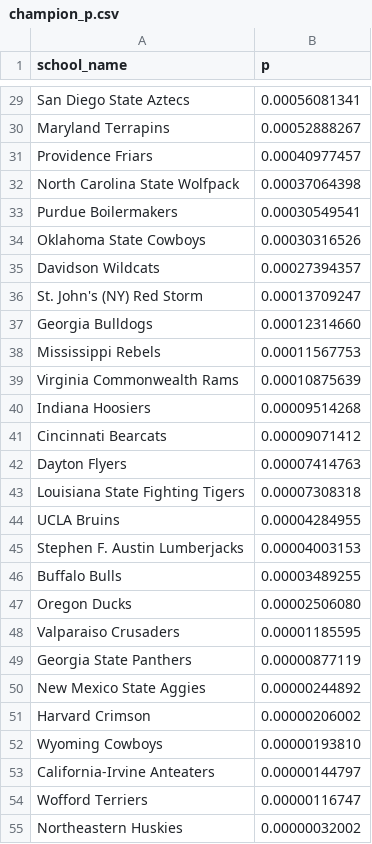
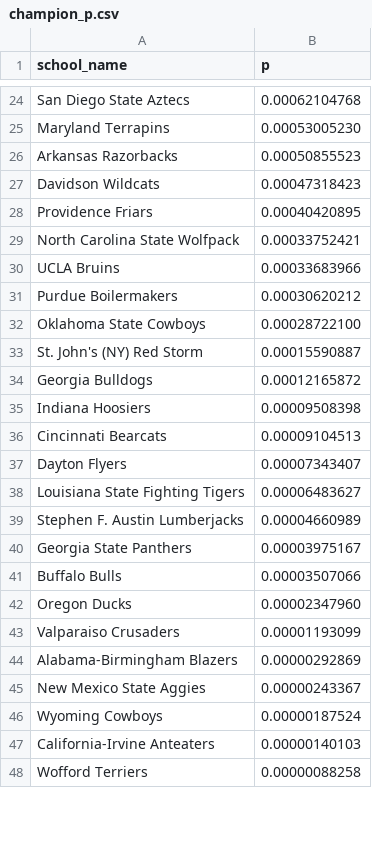
Before and after one commit to octonion/basketball, a CSV file: ncaa_sr/tournament/champion_p.csv, drawn as a sheet; only a part is shown, gaps mark what is left out; removed rows and columns are numbered as before the commit, all else as after; the diff covers the shown part only; the diff names each change by its address in the sheet, - before the commit and + after, or states it on an @@ line.

```diff
--- a/ncaa_sr/tournament/champion_p.csv
+++ b/ncaa_sr/tournament/champion_p.csv
-B24 (p): 0.00056081341
+B24 (p): 0.00062104768
-B25 (p): 0.00052888267
+B25 (p): 0.00053005230
+row 26: Arkansas Razorbacks | 0.00050855523
+row 27: Davidson Wildcats | 0.00047318423
-B28 (p): 0.00040977457
+B28 (p): 0.00040420895
-B29 (p): 0.00037064398
+B29 (p): 0.00033752421
+row 30: UCLA Bruins | 0.00033683966
-B31 (p): 0.00030549541
+B31 (p): 0.00030620212
-B32 (p): 0.00030316526
+B32 (p): 0.00028722100
-row 35: Davidson Wildcats | 0.00027394357
-B33 (p): 0.00013709247
+B33 (p): 0.00015590887
-B34 (p): 0.00012314660
+B34 (p): 0.00012165872
-row 38: Mississippi Rebels | 0.00011567753
-row 39: Virginia Commonwealth Rams | 0.00010875639
-B35 (p): 0.00009514268
+B35 (p): 0.00009508398
-B36 (p): 0.00009071412
+B36 (p): 0.00009104513
-B37 (p): 0.00007414763
+B37 (p): 0.00007343407
-B38 (p): 0.00007308318
+B38 (p): 0.00006483627
-row 44: UCLA Bruins | 0.00004284955
-B39 (p): 0.00004003153
+B39 (p): 0.00004660989
+row 40: Georgia State Panthers | 0.00003975167
-B41 (p): 0.00003489255
+B41 (p): 0.00003507066
-B42 (p): 0.00002506080
+B42 (p): 0.00002347960
-B43 (p): 0.00001185595
+B43 (p): 0.00001193099
-row 49: Georgia State Panthers | 0.00000877119
+row 44: Alabama-Birmingham Blazers | 0.00000292869
-B45 (p): 0.00000244892
+B45 (p): 0.00000243367
-row 51: Harvard Crimson | 0.00000206002
-B46 (p): 0.00000193810
+B46 (p): 0.00000187524
-B47 (p): 0.00000144797
+B47 (p): 0.00000140103
-B48 (p): 0.00000116747
+B48 (p): 0.00000088258
-row 55: Northeastern Huskies | 0.00000032002
```
Also changed, not shown: 6 added rows, 14 removed rows and 22 edited cells elsewhere in this file, ncaa_sr/tournament/round_p.csv, ncaa_sr/tournament/rounds_updated.csv, 2 other files.
